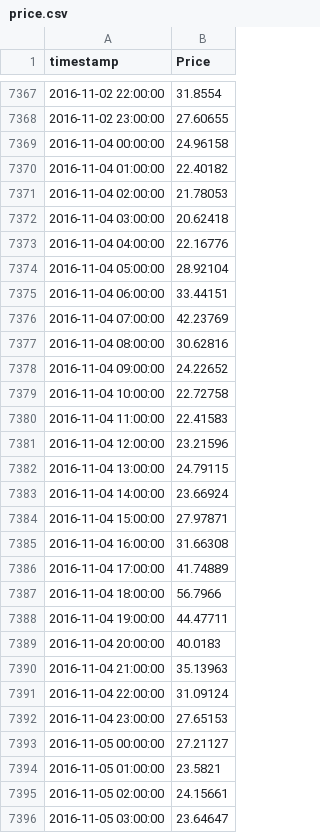
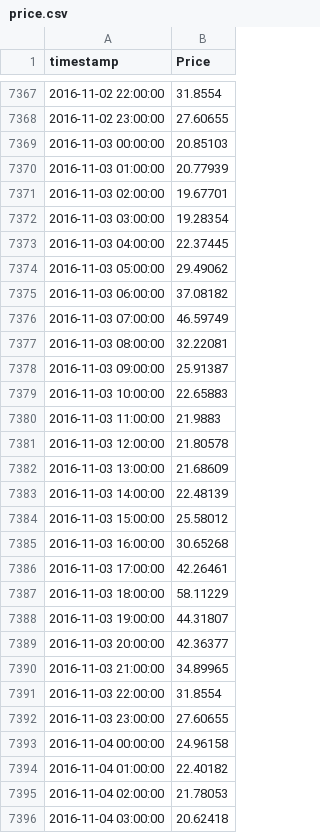
Before and after one commit to moooyu1121/master_thesis_model, a CSV file: data/price.csv, drawn as a sheet; only a part is shown, gaps mark what is left out; the shorter side is filled out with more unchanged rows; the diff names each change by its address in the sheet, - before the commit and + after, or states it on an @@ line.

Commit message:
fixed price preprocess

```diff
--- a/data/price.csv
+++ b/data/price.csv
+row 7369: 2016-11-03 00:00:00 | 20.85103
+row 7370: 2016-11-03 01:00:00 | 20.77939
+row 7371: 2016-11-03 02:00:00 | 19.67701
+row 7372: 2016-11-03 03:00:00 | 19.28354
+row 7373: 2016-11-03 04:00:00 | 22.37445
+row 7374: 2016-11-03 05:00:00 | 29.49062
+row 7375: 2016-11-03 06:00:00 | 37.08182
+row 7376: 2016-11-03 07:00:00 | 46.59749
+row 7377: 2016-11-03 08:00:00 | 32.22081
+row 7378: 2016-11-03 09:00:00 | 25.91387
+row 7379: 2016-11-03 10:00:00 | 22.65883
+row 7380: 2016-11-03 11:00:00 | 21.9883
+row 7381: 2016-11-03 12:00:00 | 21.80578
+row 7382: 2016-11-03 13:00:00 | 21.68609
+row 7383: 2016-11-03 14:00:00 | 22.48139
+row 7384: 2016-11-03 15:00:00 | 25.58012
+row 7385: 2016-11-03 16:00:00 | 30.65268
+row 7386: 2016-11-03 17:00:00 | 42.26461
+row 7387: 2016-11-03 18:00:00 | 58.11229
+row 7388: 2016-11-03 19:00:00 | 44.31807
+row 7389: 2016-11-03 20:00:00 | 42.36377
+row 7390: 2016-11-03 21:00:00 | 34.89965
+row 7391: 2016-11-03 22:00:00 | 31.8554
+row 7392: 2016-11-03 23:00:00 | 27.60655
```
Also changed, not shown: 1 other file.
